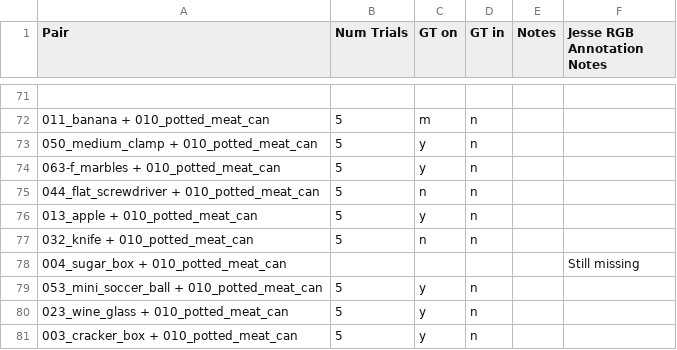
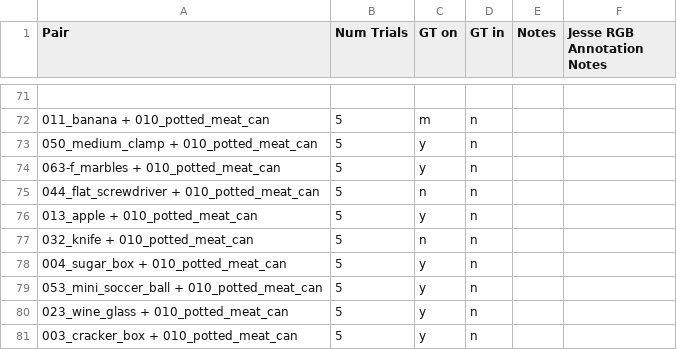
Before and after one commit to thomason-jesse/YCBLanguage, a CSV file: src/robo_exec_gt/test.labels.csv, drawn as a sheet; only a part is shown, gaps mark what is left out.

Commit message:
added annotator 2 to human exec labels; added all 5 RGBD trials to data per pair and option at inference time to perform majority vote or M as disagreement

```diff
--- a/src/robo_exec_gt/test.labels.csv
+++ b/src/robo_exec_gt/test.labels.csv
@@ -77,3 +77,3 @@ Pair,Num Trials,GT on,GT in,Notes,Jesse RGB Annotation Notes
 032_knife + 010_potted_meat_can,5,n,n,,
-004_sugar_box + 010_potted_meat_can,,,,,Still missing
+004_sugar_box + 010_potted_meat_can,5,y,n,,
 053_mini_soccer_ball + 010_potted_meat_can,5,y,n,,
```
Also changed, not shown: 5 other files.
